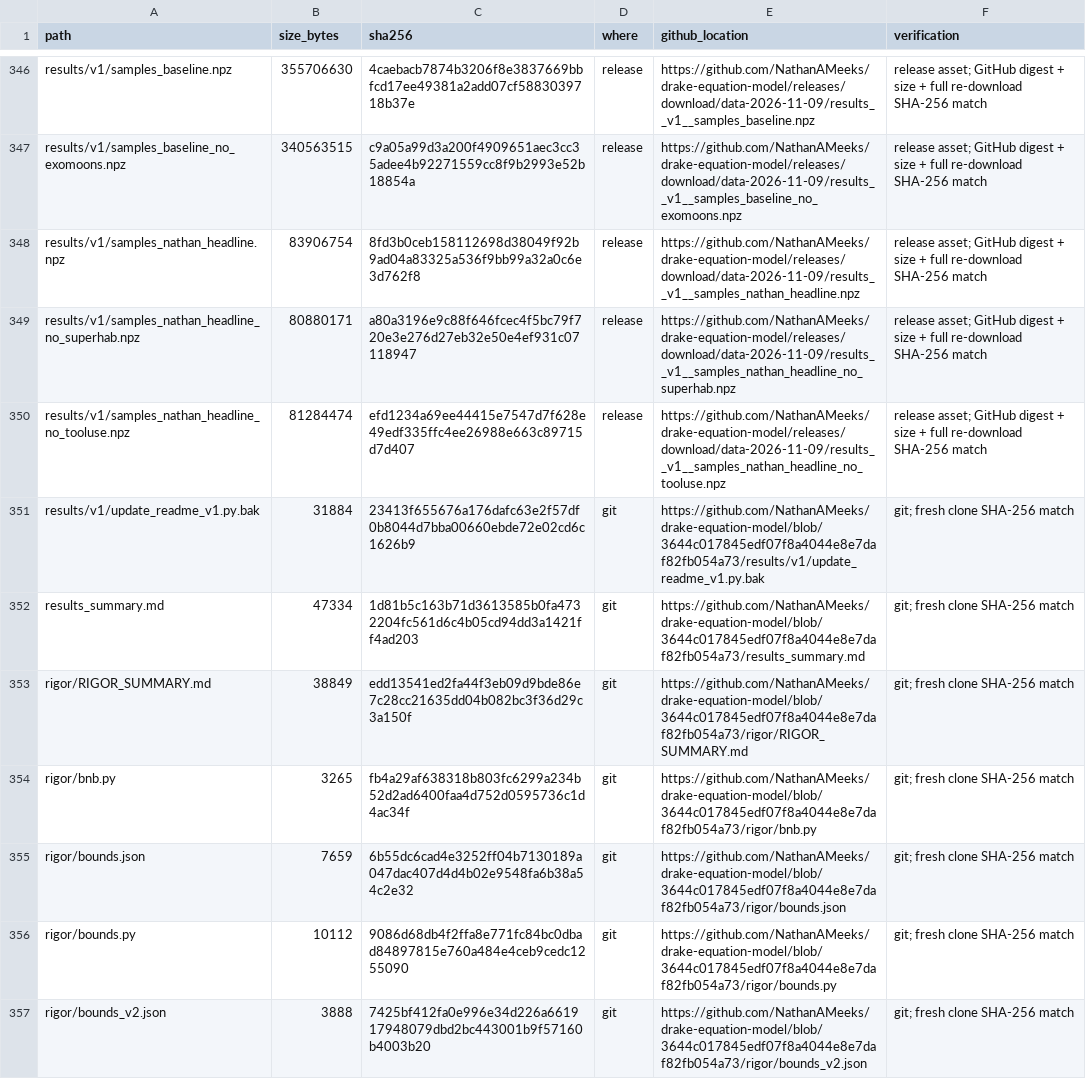
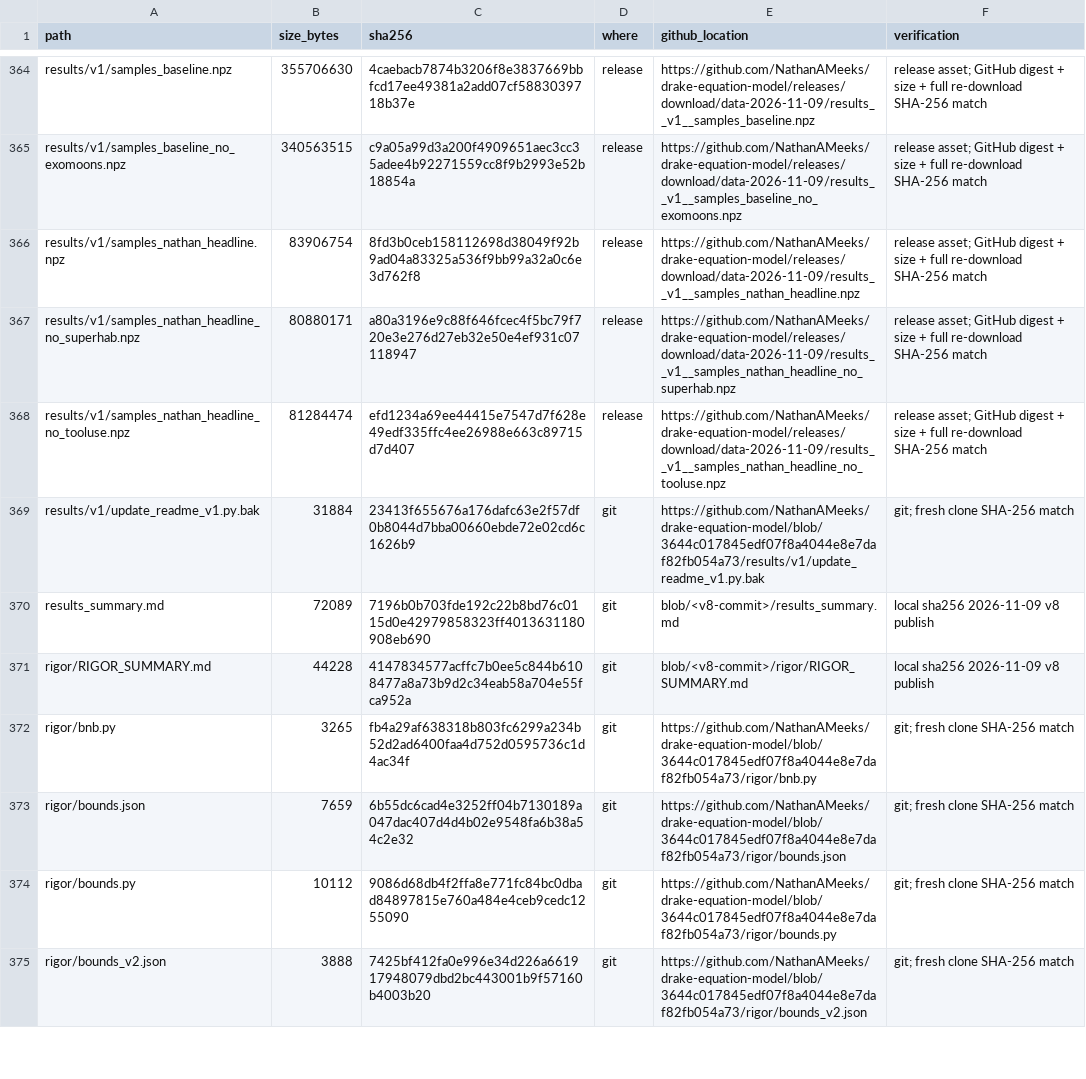
Before and after one commit to NathanAMeeks/drake-equation-model, a CSV file: MANIFEST.csv, drawn as a sheet; only a part is shown, gaps mark what is left out; the diff covers the shown part only.

Commit message:
Publish Drake model v8 as headline (radio-or-better median 73.5)
Audited v8 features on top of v5: land/ocean (Boley 2025; Höning & Spohn 2023),
recovery, η⊕ (Bryson 2021 / Gillis 2026), thick-disk (Zink 2023), glacial, impacts,
M-flare JWST bound, pt_best. q_regress Seshat floor dropped after audit.
Baseline 1.03e-4. Audit re-check PASS. Sample arrays remain out of git.

```diff
--- a/MANIFEST.csv
+++ b/MANIFEST.csv
@@ -351,4 +369,4 @@ results/v1/samples_nathan_headline_no_tooluse.npz,81284474,efd1234a69ee44415e754
 results/v1/update_readme_v1.py.bak,31884,23413f655676a176dafc63e2f57df0b8044d7bba00660ebde72e02cd6c1626b9,git,https://github.com/NathanAMeeks/drake-equation-model/blob/3644c017845edf07f8a4044e8e7daf82fb054a73/results/v1/update_readme_v1.py.bak,git; fresh clone SHA-256 match
-results_summary.md,47334,1d81b5c163b71d3613585b0fa4732204fc561d6c4b05cd94dd3a1421ff4ad203,git,https://github.com/NathanAMeeks/drake-equation-model/blob/3644c017845edf07f8a4044e8e7daf82fb054a73/results_summary.md,git; fresh clone SHA-256 match
-rigor/RIGOR_SUMMARY.md,38849,edd13541ed2fa44f3eb09d9bde86e7c28cc21635dd04b082bc3f36d29c3a150f,git,https://github.com/NathanAMeeks/drake-equation-model/blob/3644c017845edf07f8a4044e8e7daf82fb054a73/rigor/RIGOR_SUMMARY.md,git; fresh clone SHA-256 match
+results_summary.md,72089,7196b0b703fde192c22b8bd76c0115d0e42979858323ff4013631180908eb690,git,blob/<v8-commit>/results_summary.md,local sha256 2026-11-09 v8 publish
+rigor/RIGOR_SUMMARY.md,44228,4147834577acffc7b0ee5c844b6108477a8a73b9d2c34eab58a704e55fca952a,git,blob/<v8-commit>/rigor/RIGOR_SUMMARY.md,local sha256 2026-11-09 v8 publish
 rigor/bnb.py,3265,fb4a29af638318b803fc6299a234b52d2ad6400faa4d752d0595736c1d4ac34f,git,https://github.com/NathanAMeeks/drake-equation-model/blob/3644c017845edf07f8a4044e8e7daf82fb054a73/rigor/bnb.py,git; fresh clone SHA-256 match
```
Also changed, not shown: 21 added rows, 3 moved rows and 54 edited cells elsewhere in this file, 44 other files.
